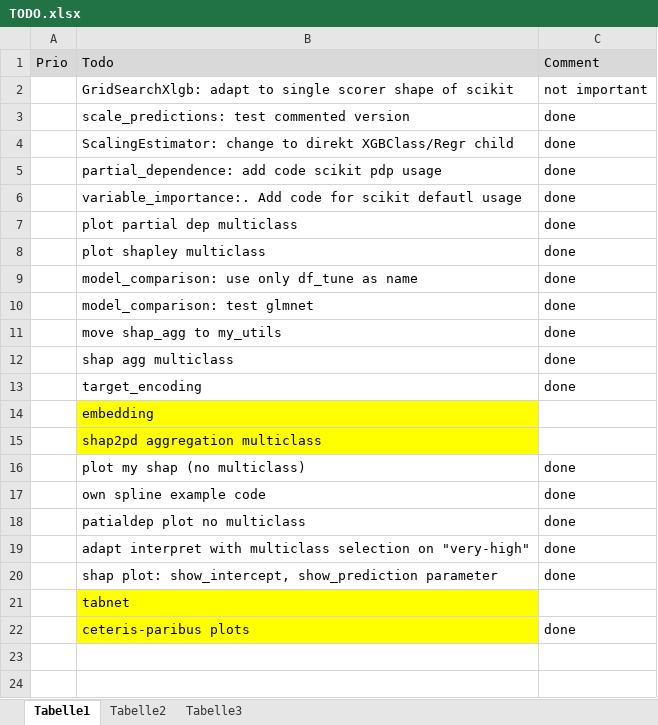
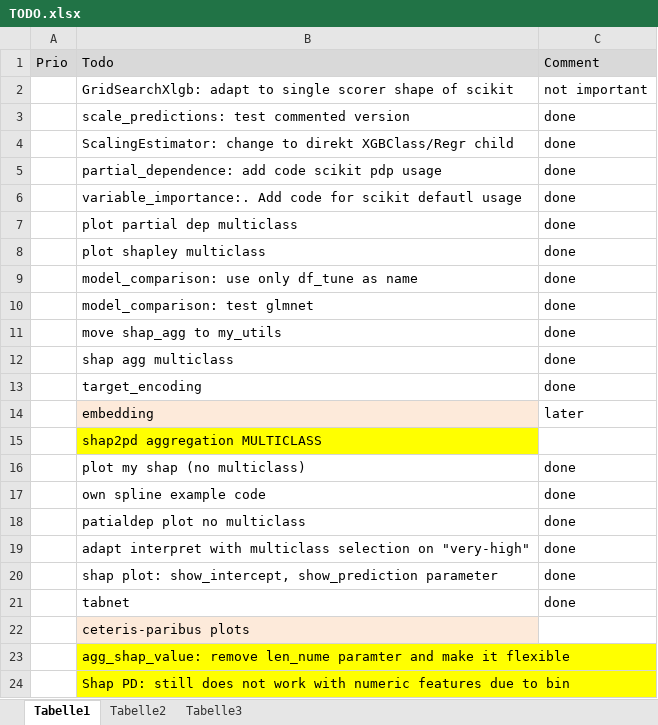
Before and after one commit to uwpz/PredAna, an Excel workbook: TODO.xlsx, sheet Tabelle1, drawn as a sheet; values as stored, in another font and other column widths than the file's, no borders; the diff names each change by its address in the sheet, - before the commit and + after, or states it on an @@ line.

```diff
--- a/TODO.xlsx (sheet Tabelle1)
+++ b/TODO.xlsx (sheet Tabelle1)
-B14 fill: #FFFF00
+B14 fill: #FDEADA
-C14: (empty)
+C14: later
-B15: shap2pd aggregation multiclass
+B15: shap2pd aggregation MULTICLASS
-B21 fill: #FFFF00
+B21 fill: none
-C21: (empty)
+C21: done
-B22 fill: #FFFF00
+B22 fill: #FDEADA
-C22: done
+C22: (empty)
+row 23:  | agg_shap_value: remove len_nume paramter and make it flexible
+row 24:  | Shap PD: still does not work with numeric features due to bin
```
Also changed, not shown: 4 other files.
